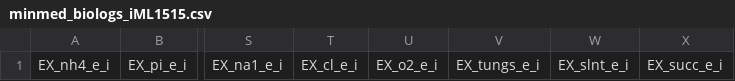
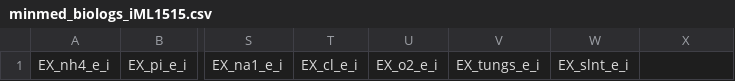
Before and after one commit to leonfaure/amn_benchmark, a CSV file: covert_2004/minmed_biologs_iML1515.csv, drawn as a sheet; only a part is shown, gaps mark what is left out; the diff names each change by its address in the sheet, - before the commit and + after, or states it on an @@ line.

Commit message:
modified succinate to match supp table covert

```diff
--- a/covert_2004/minmed_biologs_iML1515.csv
+++ b/covert_2004/minmed_biologs_iML1515.csv
-X1: EX_succ_e_i
+X1: (empty)
```
Also changed, not shown: 4 other files.
